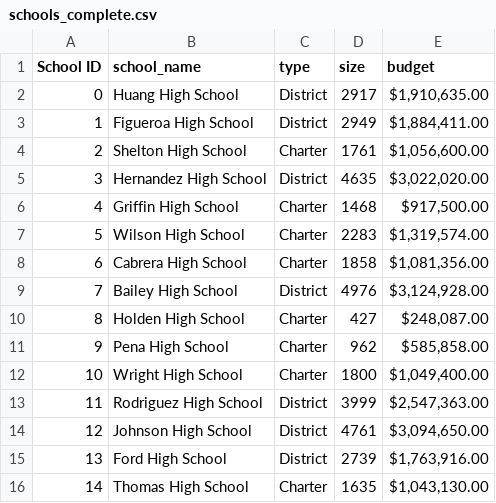
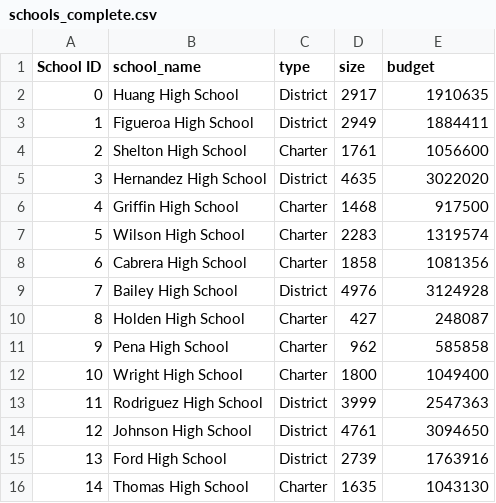
Before and after one commit to thomasstvr/School_DIstrict_Analysis, a CSV file: Resources/schools_complete.csv, drawn as a sheet.

```diff
--- a/Resources/schools_complete.csv
+++ b/Resources/schools_complete.csv
@@ -1,16 +1,16 @@
 School ID,school_name,type,size,budget
-0,Huang High School,District,2917,"$1,910,635.00"
-1,Figueroa High School,District,2949,"$1,884,411.00"
-2,Shelton High School,Charter,1761,"$1,056,600.00"
-3,Hernandez High School,District,4635,"$3,022,020.00"
-4,Griffin High School,Charter,1468,"$917,500.00"
-5,Wilson High School,Charter,2283,"$1,319,574.00"
-6,Cabrera High School,Charter,1858,"$1,081,356.00"
-7,Bailey High School,District,4976,"$3,124,928.00"
-8,Holden High School,Charter,427,"$248,087.00"
-9,Pena High School,Charter,962,"$585,858.00"
-10,Wright High School,Charter,1800,"$1,049,400.00"
-11,Rodriguez High School,District,3999,"$2,547,363.00"
-12,Johnson High School,District,4761,"$3,094,650.00"
-13,Ford High School,District,2739,"$1,763,916.00"
-14,Thomas High School,Charter,1635,"$1,043,130.00"
+0,Huang High School,District,2917,1910635
+1,Figueroa High School,District,2949,1884411
+2,Shelton High School,Charter,1761,1056600
+3,Hernandez High School,District,4635,3022020
+4,Griffin High School,Charter,1468,917500
+5,Wilson High School,Charter,2283,1319574
+6,Cabrera High School,Charter,1858,1081356
+7,Bailey High School,District,4976,3124928
+8,Holden High School,Charter,427,248087
+9,Pena High School,Charter,962,585858
+10,Wright High School,Charter,1800,1049400
+11,Rodriguez High School,District,3999,2547363
+12,Johnson High School,District,4761,3094650
+13,Ford High School,District,2739,1763916
+14,Thomas High School,Charter,1635,1043130
```
Also changed, not shown: 7 other files.
